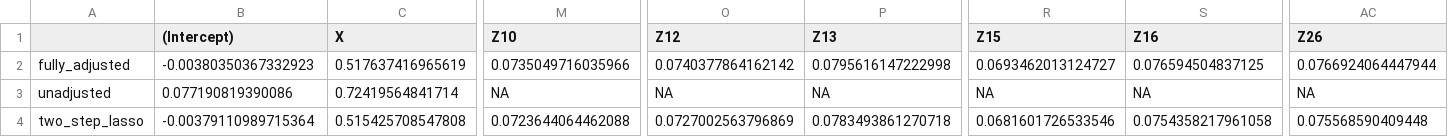
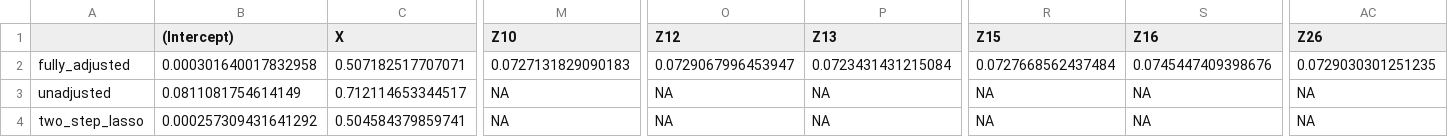
Before and after one commit to RaspberryEmma/Missingness-Sim-Study-Data-Postprocessing, a CSV file: data/scenario_1/method_CCA_MNAR_coefs.csv, drawn as a sheet; only a part is shown, gaps mark what is left out; the diff covers the shown part only; the diff names each change by its address in the sheet, - before the commit and + after, or states it on an @@ line.

```diff
--- a/data/scenario_1/method_CCA_MNAR_coefs.csv
+++ b/data/scenario_1/method_CCA_MNAR_coefs.csv
-B2 ((Intercept)): -0.00380350367332923
+B2 ((Intercept)): 0.000301640017832958
-C2 (X): 0.517637416965619
+C2 (X): 0.507182517707071
-M2 (Z10): 0.0735049716035966
+M2 (Z10): 0.0727131829090183
-O2 (Z12): 0.0740377864162142
+O2 (Z12): 0.0729067996453947
-P2 (Z13): 0.0795616147222998
+P2 (Z13): 0.0723431431215084
-R2 (Z15): 0.0693462013124727
+R2 (Z15): 0.0727668562437484
-S2 (Z16): 0.076594504837125
+S2 (Z16): 0.0745447409398676
-AC2 (Z26): 0.0766924064447944
+AC2 (Z26): 0.0729030301251235
-B3 ((Intercept)): 0.077190819390086
+B3 ((Intercept)): 0.0811081754614149
-C3 (X): 0.72419564841714
+C3 (X): 0.712114653344517
-B4 ((Intercept)): -0.00379110989715364
+B4 ((Intercept)): 0.000257309431641292
-C4 (X): 0.515425708547808
+C4 (X): 0.504584379859741
-M4 (Z10): 0.0723644064462088
+M4 (Z10): NA
-O4 (Z12): 0.0727002563796869
+O4 (Z12): NA
-P4 (Z13): 0.0783493861270718
+P4 (Z13): NA
-R4 (Z15): 0.0681601726533546
+R4 (Z15): NA
-S4 (Z16): 0.0754358217961058
+S4 (Z16): NA
-AC4 (Z26): 0.075568590409448
+AC4 (Z26): NA
```
Also changed, not shown: 64 edited cells elsewhere in this file, data/scenario_1/method_CCA_MCAR_coefs.csv, data/scenario_3/method_across_MI_MNAR_coefs.csv, 46 other files.
